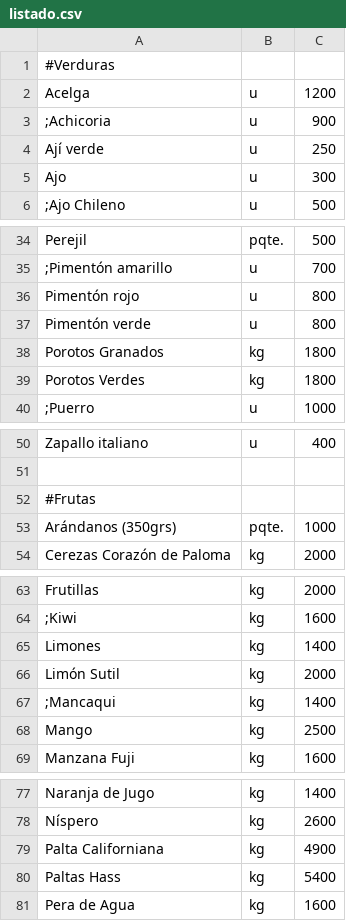
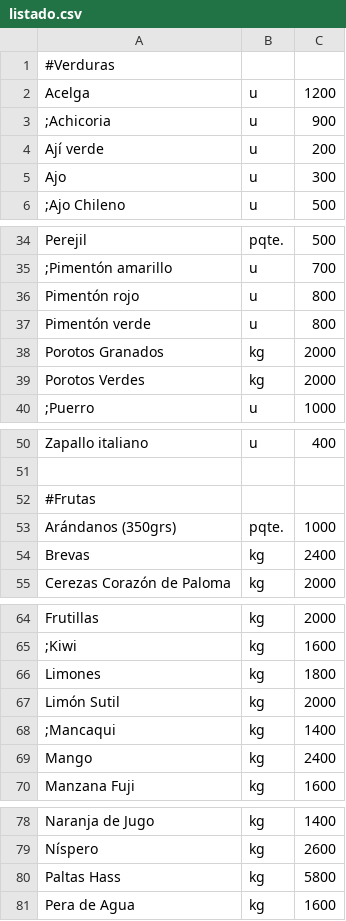
Before and after one commit to LaFeriaASuCasa/LaFeriaASuCasa.github.io, a CSV file: listado.csv, drawn as a sheet; only a part is shown, gaps mark what is left out; the diff covers the shown part only.

Commit message:
Update listado.csv

```diff
--- a/listado.csv
+++ b/listado.csv
@@ -3,3 +3,3 @@ Acelga,u,1200
 ;Achicoria,u,900
-Ají verde,u,250
+Ají verde,u,200
 Ajo,u,300
@@ -37,4 +37,4 @@ Pimentón rojo,u,800
 Pimentón verde,u,800
-Porotos Granados,kg, 1800
-Porotos Verdes,kg,1800
+Porotos Granados,kg, 2000
+Porotos Verdes,kg,2000
 ;Puerro,u,1000
@@ -53,2 +53,3 @@ Zapallo italiano,u,400
 Arándanos (350grs),pqte.,1000
+Brevas,kg,2400
 Cerezas Corazón de Paloma,kg,2000
@@ -64,6 +65,6 @@ Frutillas,kg,2000
 ;Kiwi,kg,1600
-Limones,kg,1400
+Limones,kg,1800
 Limón Sutil,kg,2000
 ;Mancaqui,kg,1400
-Mango,kg,2500
+Mango,kg,2400
 Manzana Fuji,kg,1600
@@ -78,4 +79,3 @@ Naranja de Jugo,kg,1400
 Níspero,kg,2600
-Palta Californiana,kg,4900
-Paltas Hass,kg,5400
+Paltas Hass,kg,5800
 Pera de Agua,kg,1600
```
Also changed, not shown: 3 edited cells elsewhere in this file.
